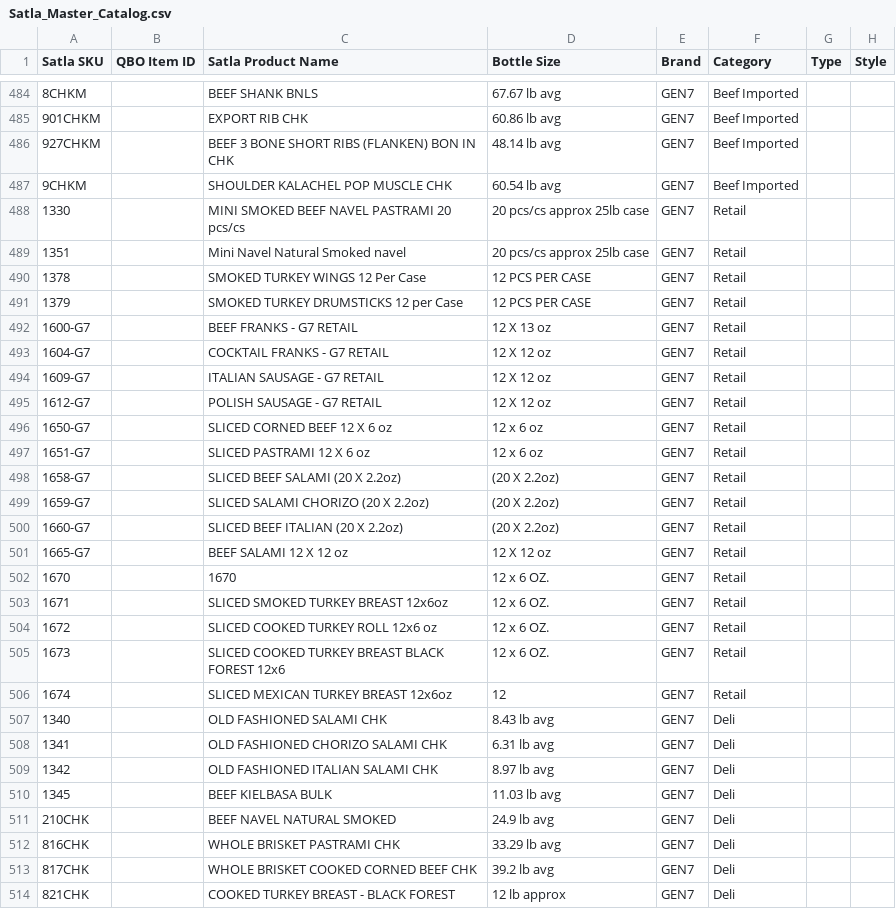
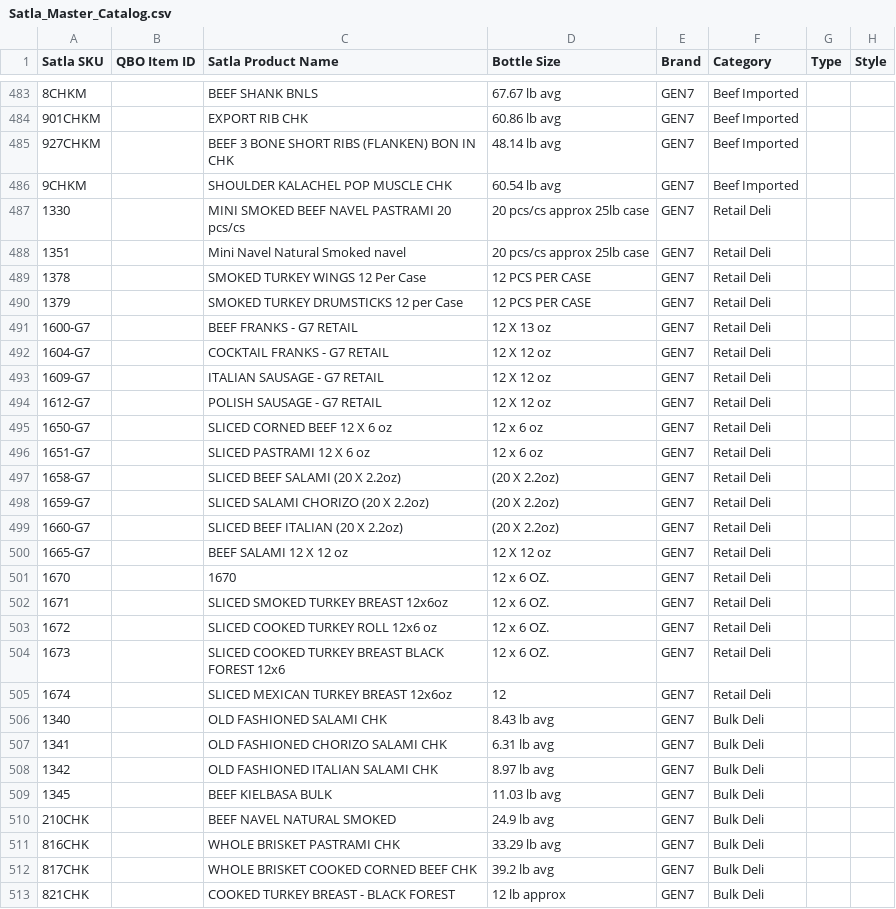
Before and after one commit to onthego770/satla-catalog, a CSV file: Satla_Master_Catalog.csv, drawn as a sheet; only a part is shown, gaps mark what is left out; addresses are those after the commit; the diff covers the shown part only; the diff names each change by its address in the sheet, - before the commit and + after, or states it on an @@ line.

```diff
--- a/Satla_Master_Catalog.csv
+++ b/Satla_Master_Catalog.csv
-F487:F505 (Category): Retail
+F487:F505 (Category): Retail Deli
-F506:F513 (Category): Deli
+F506:F513 (Category): Bulk Deli
```
Also changed, not shown: 1 removed row and 18 edited cells elsewhere in this file.
